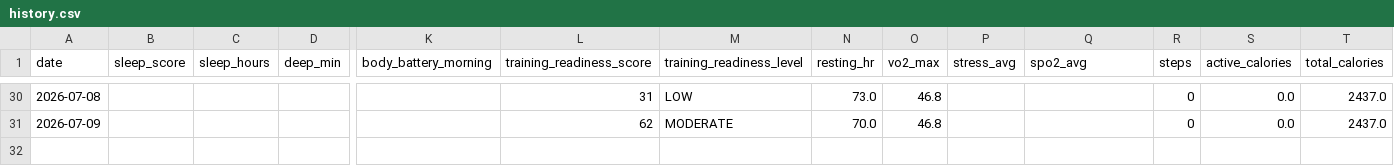
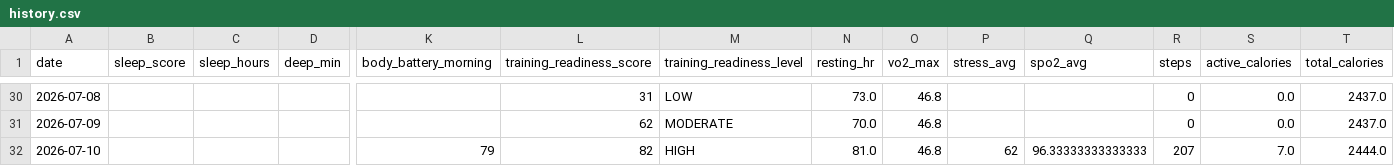
Before and after one commit to juliuskvx/julius-health, a CSV file: data/history.csv, drawn as a sheet; only a part is shown, gaps mark what is left out; rows hold the shown columns only; the diff names each change by its address in the sheet, - before the commit and + after, or states it on an @@ line.

Commit message:
History update 2026-07-10

```diff
--- a/data/history.csv
+++ b/data/history.csv
+row 32: 2026-07-10 |  |  |  | 79 | 82 | HIGH | 81.0 | 46.8 | 62 | 96.33333333333333 | 207 | 7.0 | 2444.0
```
